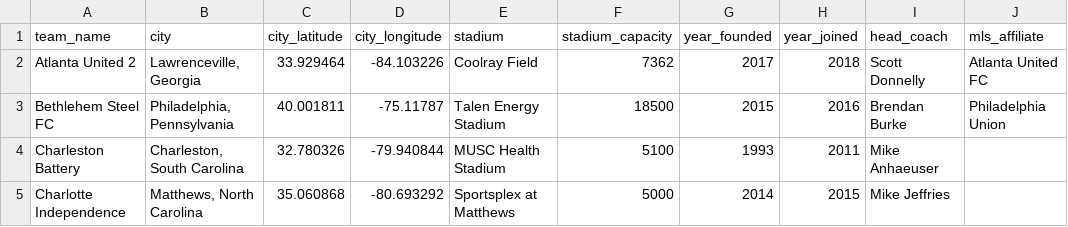
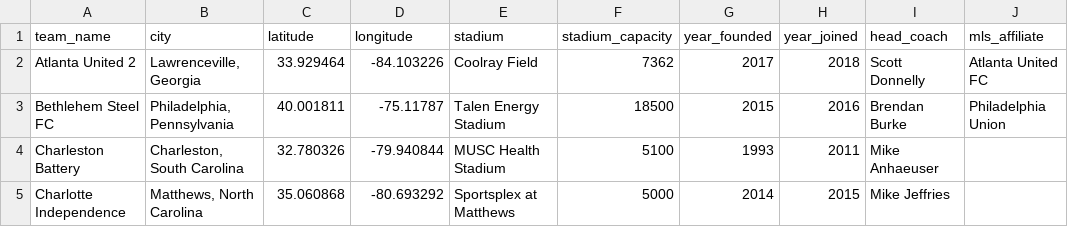
Before and after one commit to gavinr/usa-soccer, a CSV file: usl.csv, drawn as a sheet; only a part is shown; the diff names each change by its address in the sheet, - before the commit and + after, or states it on an @@ line.

Commit message:
Update usl.csv

```diff
--- a/usl.csv
+++ b/usl.csv
-C1: city_latitude
+C1: latitude
-D1: city_longitude
+D1: longitude
```
